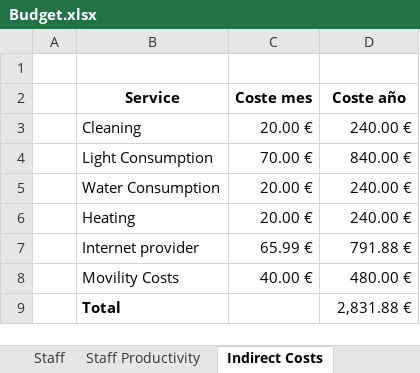
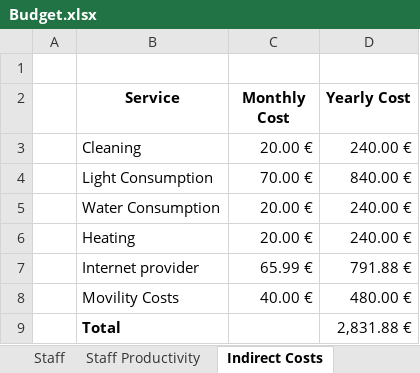
Before and after one commit to andrrsin/TFG, an Excel workbook: project/Budget.xlsx, sheet Indirect Costs, drawn as a sheet; values as stored, in another font and other column widths than the file's, no borders; the diff names each change by its address in the sheet, - before the commit and + after, or states it on an @@ line.

```diff
--- a/project/Budget.xlsx (sheet Indirect Costs)
+++ b/project/Budget.xlsx (sheet Indirect Costs)
-C2: Coste mes
+C2: Monthly Cost
-D2: Coste año
+D2: Yearly Cost
```
Also changed, not shown: sheet Part 2, sheet Budget, sheet Part 1, sheet Part 3, sheet Price per Hour, sheet Billing Needs, 3 more sheets, formulas that keep their value, 2 other files.
